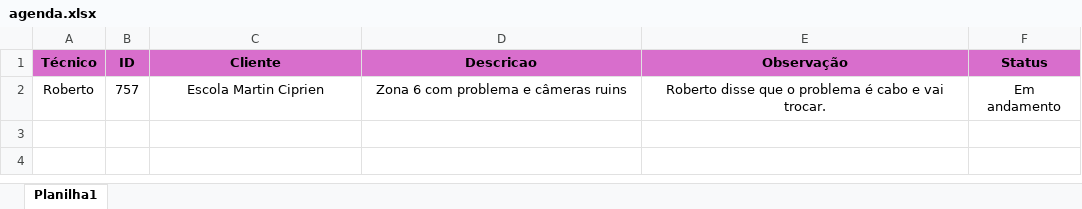
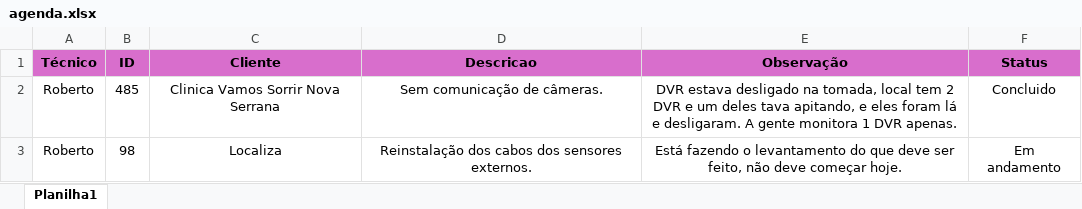
Before and after one commit to pedrohcarvalho201-spec/painel-agenda-tecnica, an Excel workbook: agenda.xlsx, sheet Planilha1, drawn as a sheet; values as stored, in another font and other column widths than the file's, no borders; addresses are those after the commit; the diff names each change by its address in the sheet, - before the commit and + after, or states it on an @@ line.

Commit message:
Update agenda [DATA/HORA]

```diff
--- a/agenda.xlsx (sheet Planilha1)
+++ b/agenda.xlsx (sheet Planilha1)
+row 2: Roberto | 485 | Clinica Vamos Sorrir Nova Serrana | Sem comunicação de câmeras. | DVR estava desligado na tomada, local tem 2 DVR e um deles tava apitando, e eles foram lá e desligaram. A gente monitora 1 DVR apenas. | Concluido
-B3 (ID): 757
+B3 (ID): 98
-C3 (Cliente): Escola Martin Ciprien
+C3 (Cliente): Localiza
-D3 (Descricao): Zona 6 com problema e câmeras ruins
+D3 (Descricao): Reinstalação dos cabos dos sensores externos.
-E3 (Observação): Roberto disse que o problema é cabo e vai trocar.
+E3 (Observação): Está fazendo o levantamento do que deve ser feito, não deve começar hoje.
```
Also changed, not shown: 1 other file.
